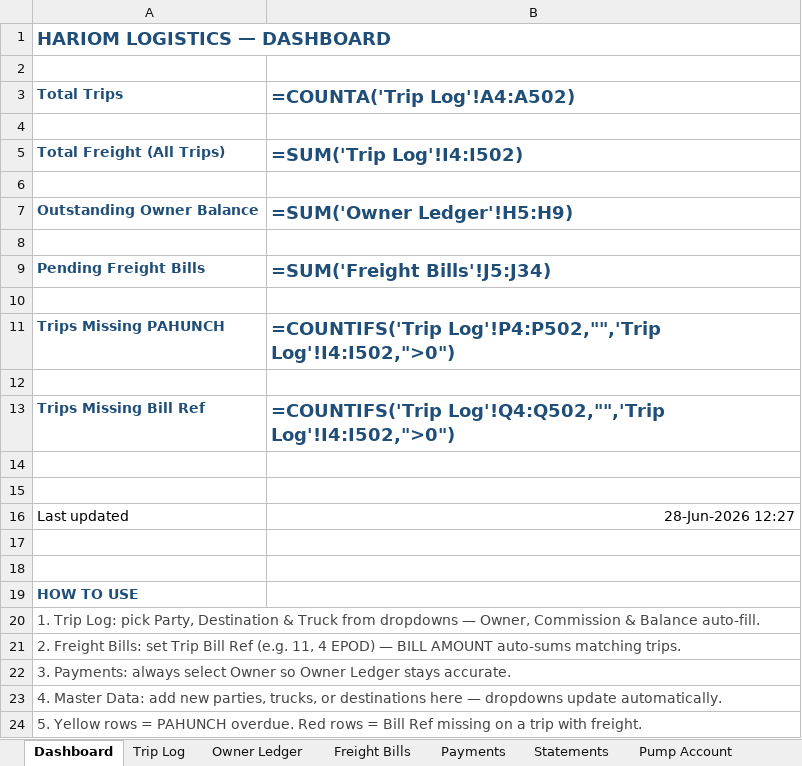
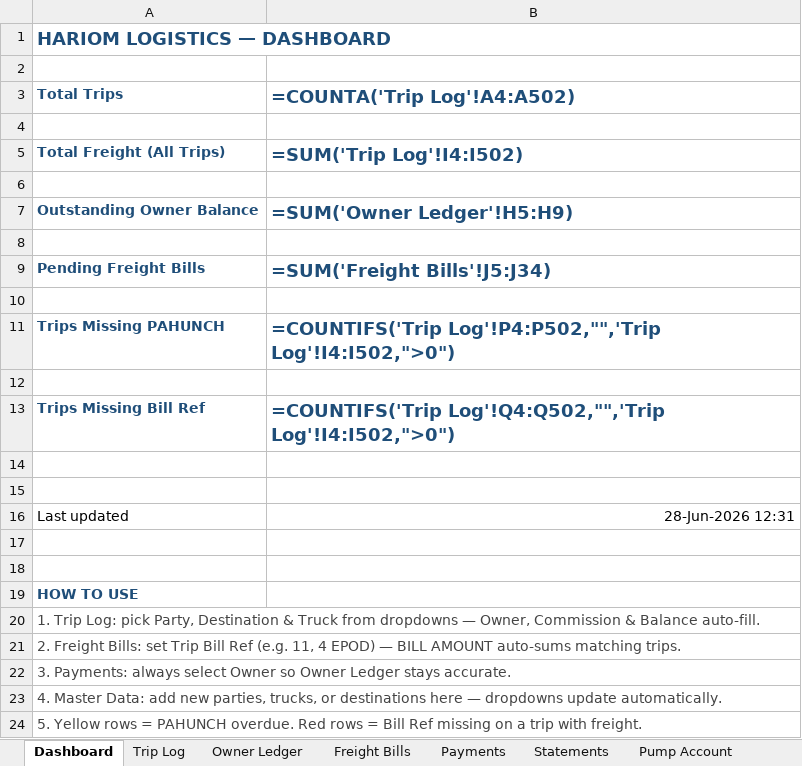
Before and after one commit to shyamnexus/HariOmLogistics, an Excel workbook: HARIOM LOGISTICS - Automated.xlsx, sheet Dashboard, drawn as a sheet; values as stored, in another font and other column widths than the file's, no borders; formulas without a stored value are shown as written; the diff names each change by its address in the sheet, - before the commit and + after, or states it on an @@ line.

```diff
--- a/HARIOM LOGISTICS - Automated.xlsx (sheet Dashboard)
+++ b/HARIOM LOGISTICS - Automated.xlsx (sheet Dashboard)
-B16 (=COUNTA('Trip Log'!A4:A502)): 28-Jun-2026 12:27
+B16 (=COUNTA('Trip Log'!A4:A502)): 28-Jun-2026 12:31
```
Also changed, not shown: sheet Trip Log, sheet Master Data, hidden cells, 1 other file.
